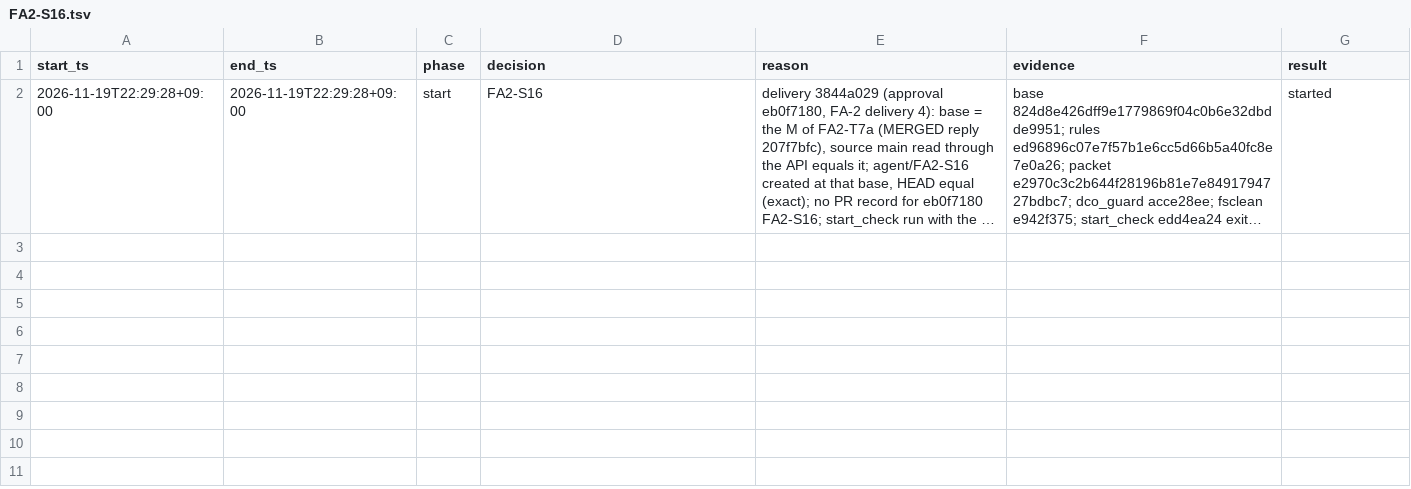
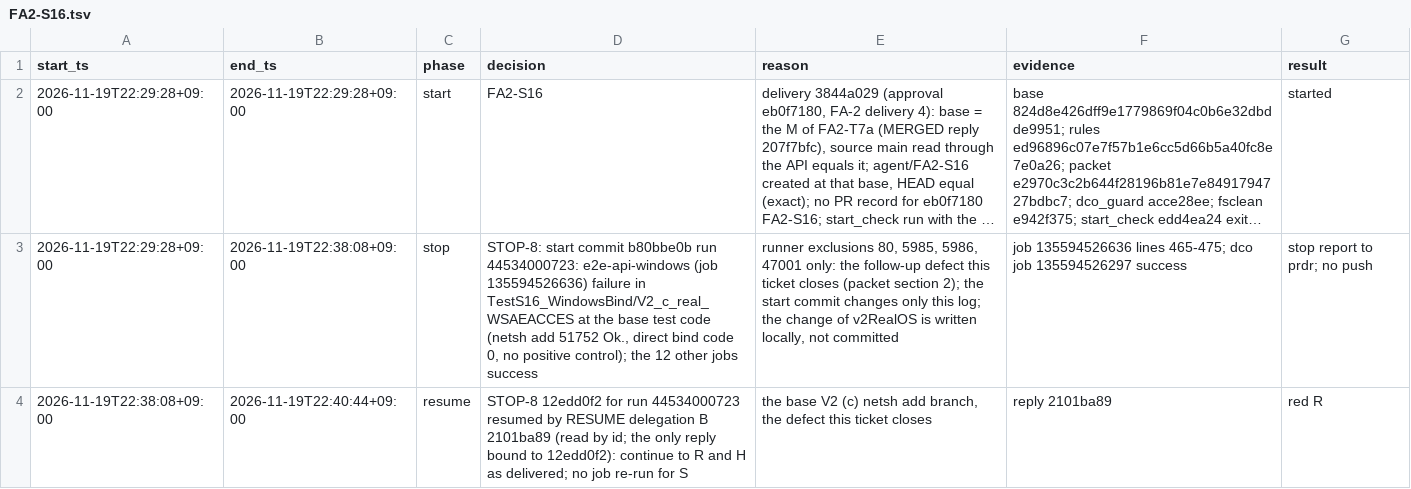
Before and after one commit to prdroom/intuitik, a TSV file: .factory/log/FA2-S16.tsv, drawn as a sheet; only a part is shown; long unchanged cells end in …; the diff covers the shown part only; the diff names each change by its address in the sheet, - before the commit and + after, or states it on an @@ line.

Commit message:
FA2-S16 R: holder positive control for S16 V2 (c), with the red stub
v2RealOS runs a holder subtest on every run: a port outside the listed
ranges is held on 0.0.0.0 with SO_EXCLUSIVEADDRUSE, the direct bind of
127.0.0.1 then gives 10013 (C1), the panel starts on the next port (C3), and
after the holder is closed the bind gives 0 (C2). The existing-range probe is
its own subtest after it. No port exclusion is added or deleted.

Red stub: isAccessDenied returns false, so WSAEACCES is not retried.

Signed-off-by: hoanmakes <192824589+hoanmakes@users.noreply.github.com>

```diff
--- a/.factory/log/FA2-S16.tsv
+++ b/.factory/log/FA2-S16.tsv
+row 3: 2026-11-19T22:29:28+09:00 | 2026-11-19T22:38:08+09:00 | stop | STOP-8: start commit b80bbe0b run 44534000723: e2e-api-windows (job 135594526636) failure in TestS16_WindowsBind/V2_c_real_WSAEACCES at the base test code (netsh add 51752 Ok., direct bind code 0, no positive control); the 12 other jobs success | runner exclusions 80, 5985, 5986, 47001 only: the follow-up defect this ticket closes (packet section 2); the start commit changes only this log; the change of v2RealOS is written locally, not committed | job 135594526636 lines 465-475; dco job 135594526297 success | stop report to prdr; no push
+row 4: 2026-11-19T22:38:08+09:00 | 2026-11-19T22:40:44+09:00 | resume | STOP-8 12edd0f2 for run 44534000723 resumed by RESUME delegation B 2101ba89 (read by id; the only reply bound to 12edd0f2): continue to R and H as delivered; no job re-run for S | the base V2 (c) netsh add branch, the defect this ticket closes | reply 2101ba89 | red R
```
Also changed, not shown: 1 added row elsewhere in this file, 2 other files.
